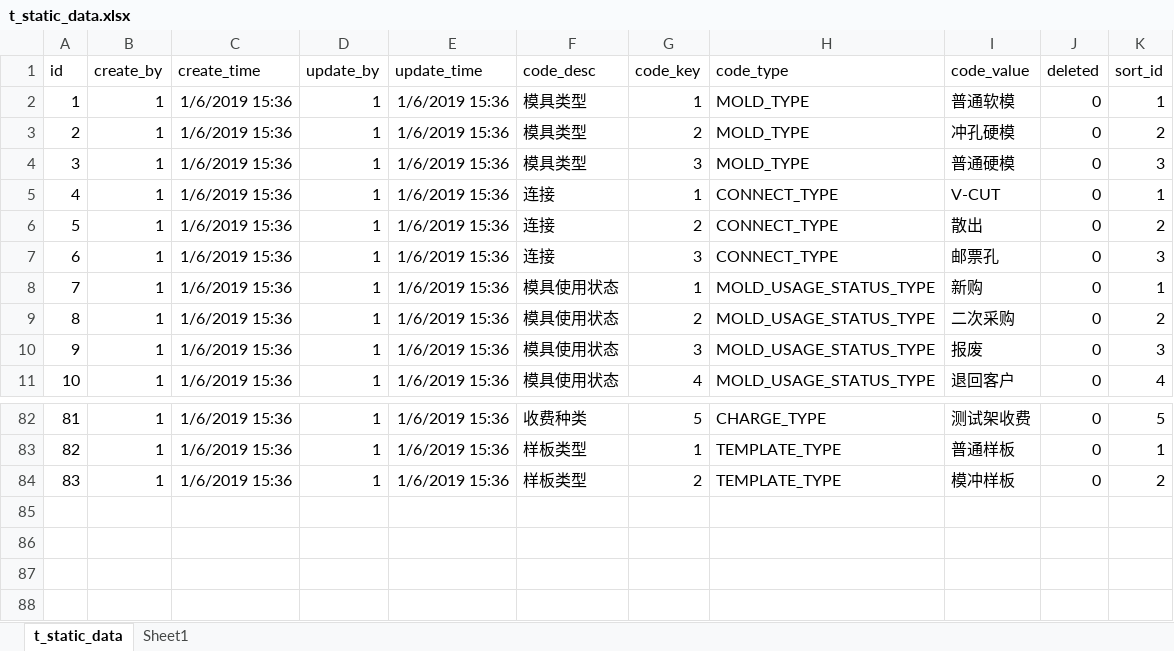
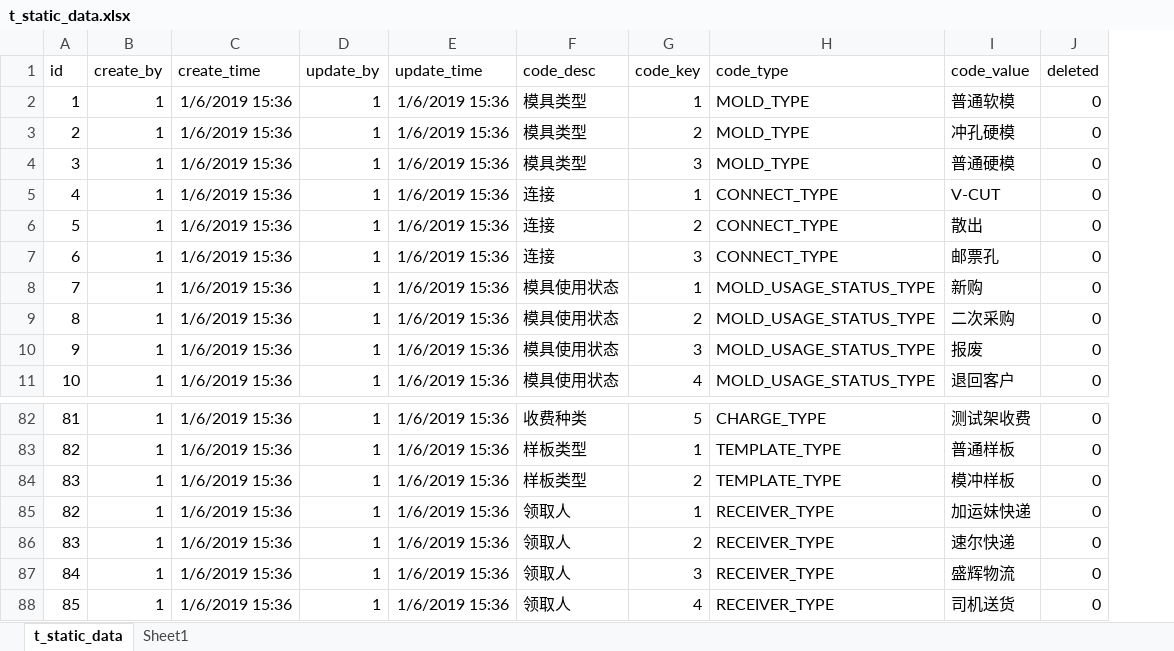
Before and after one commit to yuefantang/material-manage, an Excel workbook: staticdata/t_static_data.xlsx, sheet t_static_data, drawn as a sheet; only a part is shown, gaps mark what is left out; values as stored, in another font and other column widths than the file's, no borders; removed rows and columns are numbered as before the commit, all else as after; the diff names each change by its address in the sheet, - before the commit and + after, or states it on an @@ line.

```diff
--- a/staticdata/t_static_data.xlsx (sheet t_static_data)
+++ b/staticdata/t_static_data.xlsx (sheet t_static_data)
-column K (sort_id), rows 2-11: 1 | 2 | 3 | 1 | 2 | 3 | 1 | 2 | 3 | 4; rows 82-84: 5 | 1 | 2
+row 85: 82 | 1 | 1/6/2019 15:36 | 1 | 1/6/2019 15:36 | 领取人 | 1 | RECEIVER_TYPE | 加运妹快递 | 0
+row 86: 83 | 1 | 1/6/2019 15:36 | 1 | 1/6/2019 15:36 | 领取人 | 2 | RECEIVER_TYPE | 速尔快递 | 0
+row 87: 84 | 1 | 1/6/2019 15:36 | 1 | 1/6/2019 15:36 | 领取人 | 3 | RECEIVER_TYPE | 盛辉物流 | 0
+row 88: 85 | 1 | 1/6/2019 15:36 | 1 | 1/6/2019 15:36 | 领取人 | 4 | RECEIVER_TYPE | 司机送货 | 0
```
Also changed, not shown: 3 other files.
